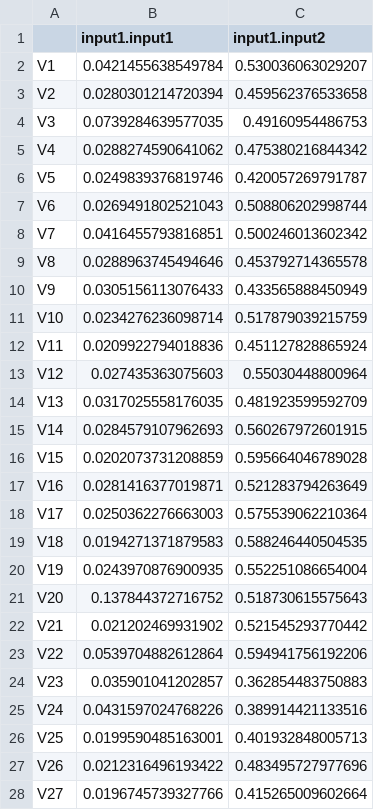
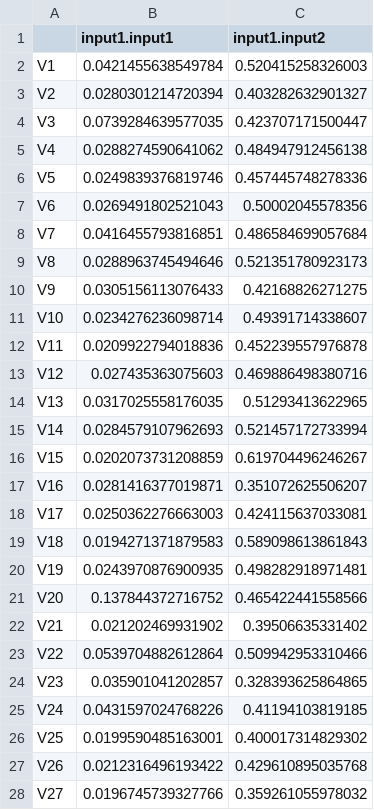
Before and after one commit to multipaths/DiffuPy, a CSV file: notebooks/scores_test/output_scores.csv, drawn as a sheet; only a part is shown; the diff covers the shown part only.

Commit message:
diffuse_raw z-scores notebook

```diff
--- a/notebooks/scores_test/output_scores.csv
+++ b/notebooks/scores_test/output_scores.csv
@@ -1,28 +1,28 @@
 "","input1.input1","input1.input2"
-"V1",0.0421455638549784,0.530036063029207
-"V2",0.0280301214720394,0.459562376533658
-"V3",0.0739284639577035,0.49160954486753
-"V4",0.0288274590641062,0.475380216844342
-"V5",0.0249839376819746,0.420057269791787
-"V6",0.0269491802521043,0.508806202998744
-"V7",0.0416455793816851,0.500246013602342
-"V8",0.0288963745494646,0.453792714365578
-"V9",0.0305156113076433,0.433565888450949
-"V10",0.0234276236098714,0.517879039215759
-"V11",0.0209922794018836,0.451127828865924
-"V12",0.027435363075603,0.55030448800964
-"V13",0.0317025558176035,0.481923599592709
-"V14",0.0284579107962693,0.560267972601915
-"V15",0.0202073731208859,0.595664046789028
-"V16",0.0281416377019871,0.521283794263649
-"V17",0.0250362276663003,0.575539062210364
-"V18",0.0194271371879583,0.588246440504535
-"V19",0.0243970876900935,0.552251086654004
-"V20",0.137844372716752,0.518730615575643
-"V21",0.021202469931902,0.521545293770442
-"V22",0.0539704882612864,0.594941756192206
-"V23",0.035901041202857,0.362854483750883
-"V24",0.0431597024768226,0.389914421133516
-"V25",0.0199590485163001,0.401932848005713
-"V26",0.0212316496193422,0.483495727977696
-"V27",0.0196745739327766,0.415265009602664
+"V1",0.0421455638549784,0.520415258326003
+"V2",0.0280301214720394,0.403282632901327
+"V3",0.0739284639577035,0.423707171500447
+"V4",0.0288274590641062,0.484947912456138
+"V5",0.0249839376819746,0.457445748278336
+"V6",0.0269491802521043,0.50002045578356
+"V7",0.0416455793816851,0.486584699057684
+"V8",0.0288963745494646,0.521351780923173
+"V9",0.0305156113076433,0.42168826271275
+"V10",0.0234276236098714,0.49391714338607
+"V11",0.0209922794018836,0.452239557976878
+"V12",0.027435363075603,0.469886498380716
+"V13",0.0317025558176035,0.51293413622965
+"V14",0.0284579107962693,0.521457172733994
+"V15",0.0202073731208859,0.619704496246267
+"V16",0.0281416377019871,0.351072625506207
+"V17",0.0250362276663003,0.424115637033081
+"V18",0.0194271371879583,0.589098613861843
+"V19",0.0243970876900935,0.498282918971481
+"V20",0.137844372716752,0.465422441558566
+"V21",0.021202469931902,0.39506635331402
+"V22",0.0539704882612864,0.509942953310466
+"V23",0.035901041202857,0.328393625864865
+"V24",0.0431597024768226,0.41194103819185
+"V25",0.0199590485163001,0.400017314829302
+"V26",0.0212316496193422,0.429610895035768
+"V27",0.0196745739327766,0.359261055978032
```
Also changed, not shown: 73 edited cells elsewhere in this file, notebooks/scores_test/input_scores.csv, 3 other files.
